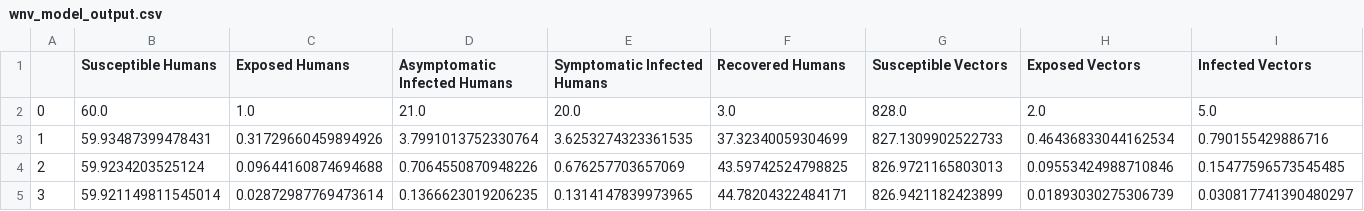
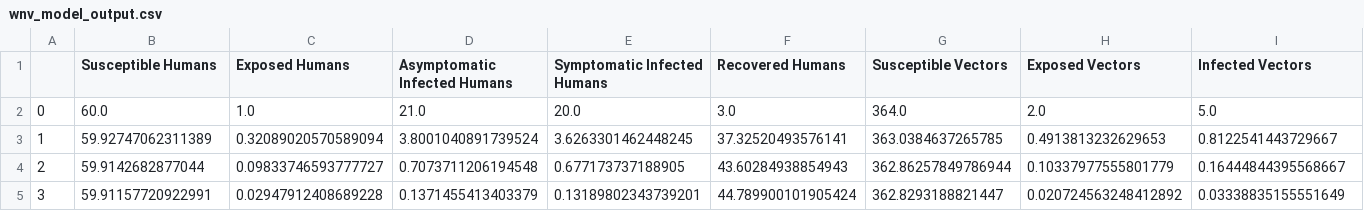
Before and after one commit to lanl/epidemiological_model, a CSV file: Epi_SEIR/human_model_output/wnv_model_output.csv, drawn as a sheet; only a part is shown; the diff covers the shown part only.

```diff
--- a/Epi_SEIR/human_model_output/wnv_model_output.csv
+++ b/Epi_SEIR/human_model_output/wnv_model_output.csv
@@ -1,5 +1,5 @@
 ,Susceptible Humans,Exposed Humans,Asymptomatic Infected Humans,Symptomatic Infected Humans,Recovered Humans,Susceptible Vectors,Exposed Vectors,Infected Vectors
-0,60.0,1.0,21.0,20.0,3.0,828.0,2.0,5.0
-1,59.93487399478431,0.31729660459894926,3.7991013752330764,3.6253274323361535,37.32340059304699,827.1309902522733,0.46436833044162534,0.790155429886716
-2,59.9234203525124,0.09644160874694688,0.7064550870948226,0.676257703657069,43.59742524798825,826.9721165803013,0.09553424988710846,0.15477596573545485
-3,59.921149811545014,0.02872987769473614,0.1366623019206235,0.1314147839973965,44.78204322484171,826.9421182423899,0.01893030275306739,0.030817741390480297
+0,60.0,1.0,21.0,20.0,3.0,364.0,2.0,5.0
+1,59.92747062311389,0.32089020570589094,3.8001040891739524,3.6263301462448245,37.32520493576141,363.0384637265785,0.4913813232629653,0.8122541443729667
+2,59.9142682877044,0.09833746593777727,0.7073711206194548,0.677173737188905,43.60284938854943,362.86257849786944,0.10337977555801779,0.16444844395568667
+3,59.91157720922991,0.02947912408689228,0.1371455413403379,0.13189802343739201,44.789900101905424,362.8293188821447,0.020724563248412892,0.03338835155551649
```
Also changed, not shown: 128 edited cells elsewhere in this file, Epi_SEIR/human_model_output/dengue_model_output.csv, 8 other files.
